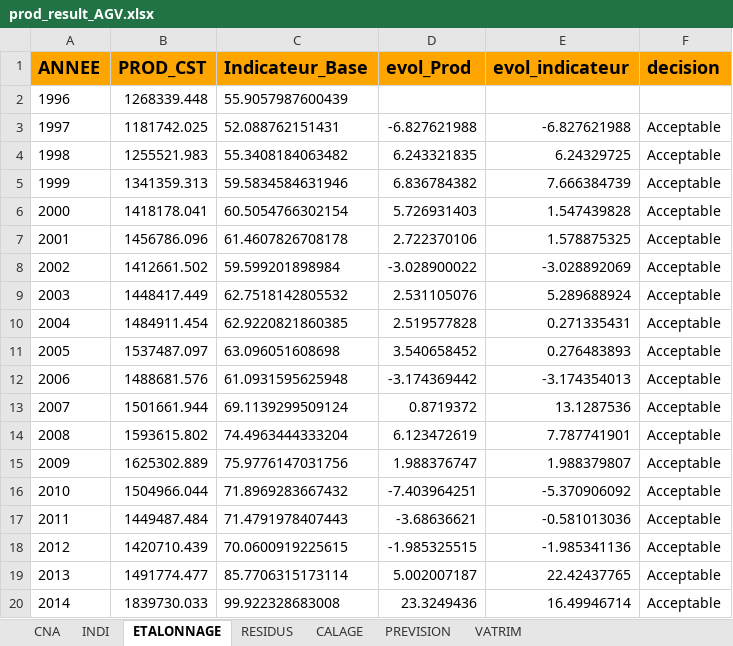
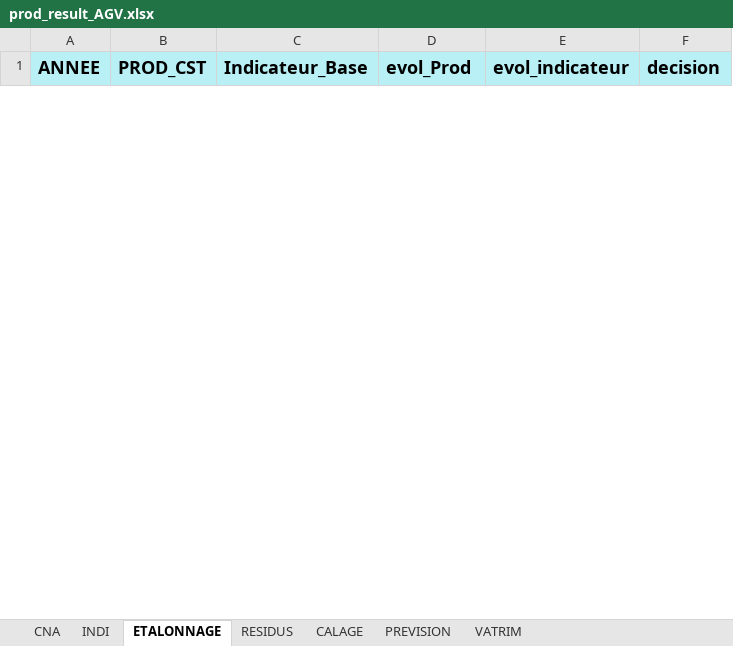
Before and after one commit to luckymaxtser/Compte_trim, an Excel workbook: prod_result_AGV.xlsx, sheet ETALONNAGE, drawn as a sheet; only a part is shown; values as stored, in another font and other column widths than the file's, no borders; removed rows and columns are numbered as before the commit, all else as after; the diff covers the shown part only; the diff names each change by its address in the sheet, - before the commit and + after, or states it on an @@ line.

```diff
--- a/prod_result_AGV.xlsx (sheet ETALONNAGE)
+++ b/prod_result_AGV.xlsx (sheet ETALONNAGE)
-A1:F1 fill: #FFA500
+A1:F1 fill: #B8F0F6
-row 2: 1996 | 1268339.448 | 55.9057987600439
-row 3: 1997 | 1181742.025 | 52.088762151431 | -6.827621988 | -6.827621988 | Acceptable
-row 4: 1998 | 1255521.983 | 55.3408184063482 | 6.243321835 | 6.24329725 | Acceptable
-row 5: 1999 | 1341359.313 | 59.5834584631946 | 6.836784382 | 7.666384739 | Acceptable
-row 6: 2000 | 1418178.041 | 60.5054766302154 | 5.726931403 | 1.547439828 | Acceptable
-row 7: 2001 | 1456786.096 | 61.4607826708178 | 2.722370106 | 1.578875325 | Acceptable
-row 8: 2002 | 1412661.502 | 59.599201898984 | -3.028900022 | -3.028892069 | Acceptable
-row 9: 2003 | 1448417.449 | 62.7518142805532 | 2.531105076 | 5.289688924 | Acceptable
-row 10: 2004 | 1484911.454 | 62.9220821860385 | 2.519577828 | 0.271335431 | Acceptable
-row 11: 2005 | 1537487.097 | 63.096051608698 | 3.540658452 | 0.276483893 | Acceptable
-row 12: 2006 | 1488681.576 | 61.0931595625948 | -3.174369442 | -3.174354013 | Acceptable
-row 13: 2007 | 1501661.944 | 69.1139299509124 | 0.8719372 | 13.1287536 | Acceptable
-row 14: 2008 | 1593615.802 | 74.4963444333204 | 6.123472619 | 7.787741901 | Acceptable
-row 15: 2009 | 1625302.889 | 75.9776147031756 | 1.988376747 | 1.988379807 | Acceptable
-row 16: 2010 | 1504966.044 | 71.8969283667432 | -7.403964251 | -5.370906092 | Acceptable
-row 17: 2011 | 1449487.484 | 71.4791978407443 | -3.68636621 | -0.581013036 | Acceptable
-row 18: 2012 | 1420710.439 | 70.0600919225615 | -1.985325515 | -1.985341136 | Acceptable
-row 19: 2013 | 1491774.477 | 85.7706315173114 | 5.002007187 | 22.42437765 | Acceptable
-row 20: 2014 | 1839730.033 | 99.922328683008 | 23.3249436 | 16.49946714 | Acceptable
```
Also changed, not shown: 26 added rows and 11 removed rows elsewhere in this sheet, sheet CALAGE, sheet PREVISION, sheet INDI, sheet VATRIM, sheet RESIDUS, sheet CNA.
